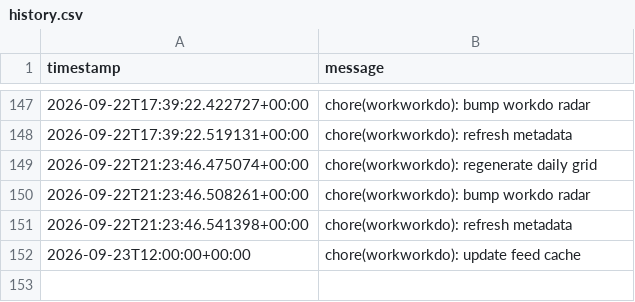
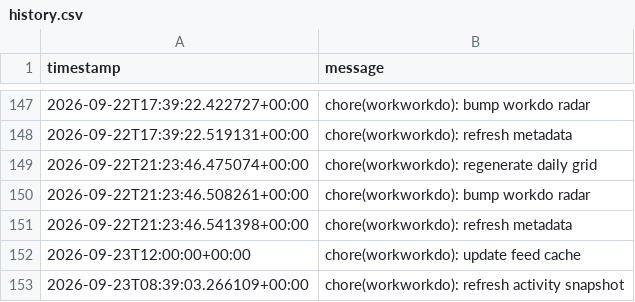
Before and after one commit to glcskl/workworkdo, a CSV file: data/history.csv, drawn as a sheet; only a part is shown, gaps mark what is left out; the diff names each change by its address in the sheet, - before the commit and + after, or states it on an @@ line.

Commit message:
chore(workworkdo): refresh activity snapshot

```diff
--- a/data/history.csv
+++ b/data/history.csv
+row 153: 2026-09-23T08:39:03.266109+00:00 | chore(workworkdo): refresh activity snapshot
```
Also changed, not shown: 2 other files.
